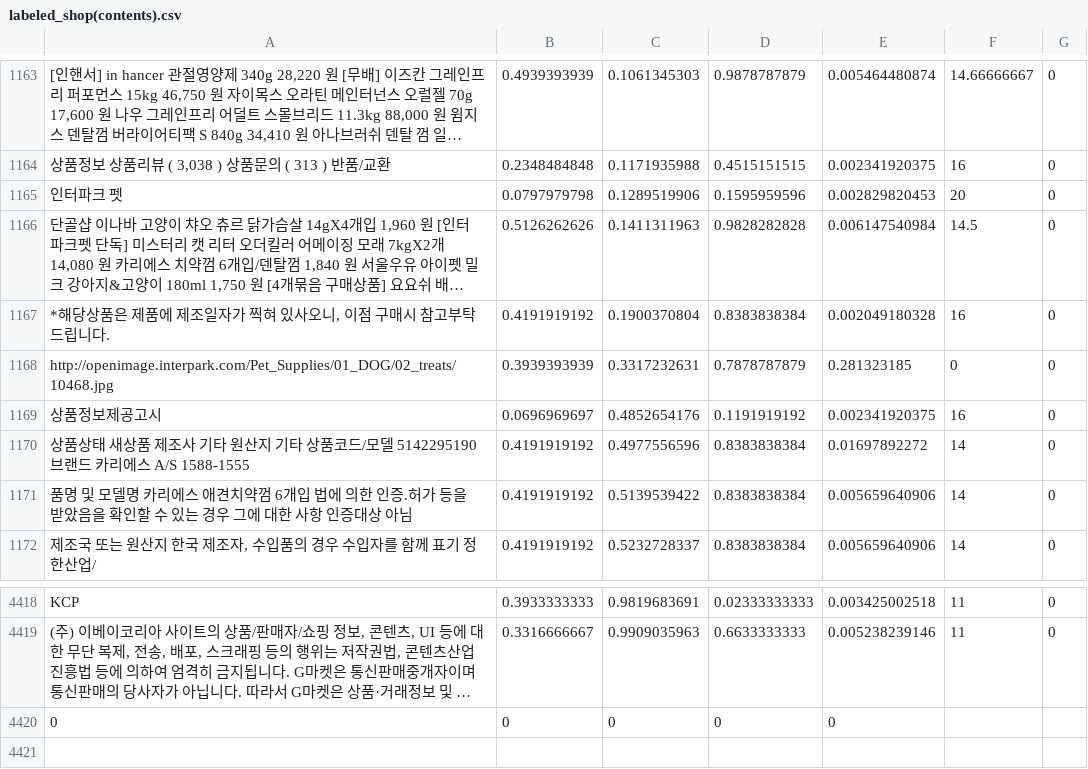
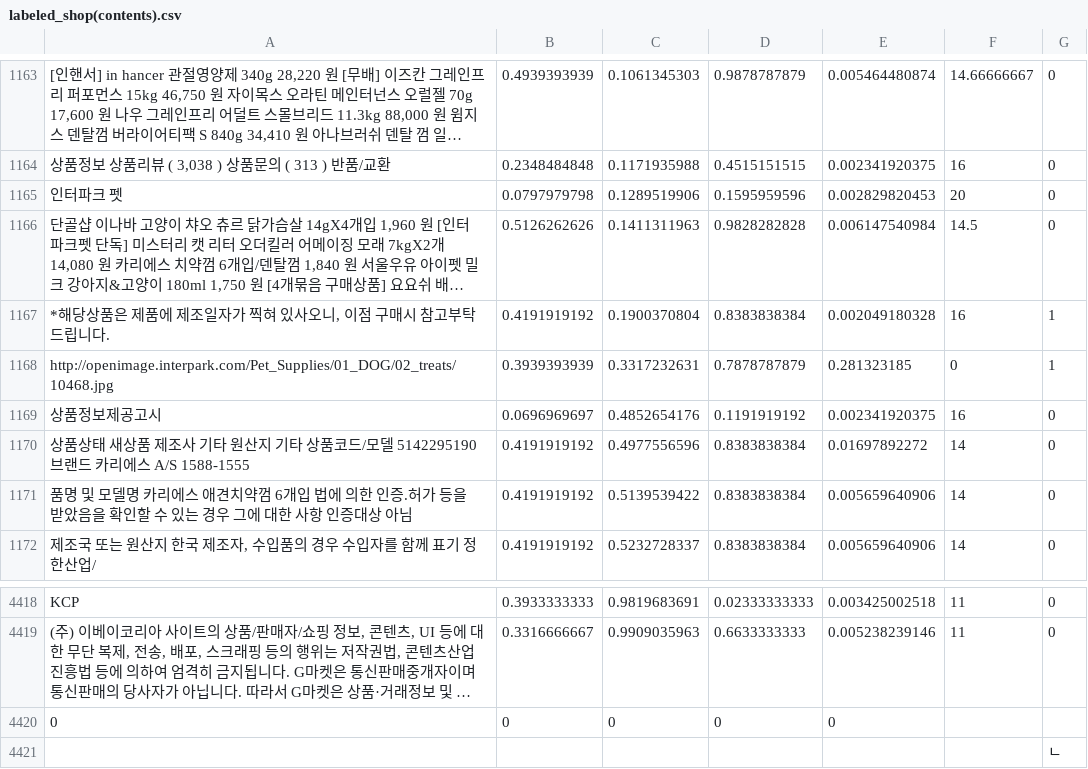
Before and after one commit to cap-crawler/Crawler, a CSV file: Dataset/labeled_shop(contents).csv, drawn as a sheet; only a part is shown, gaps mark what is left out; long unchanged cells end in …; the diff names each change by its address in the sheet, - before the commit and + after, or states it on an @@ line.

Commit message:
edit

```diff
--- a/Dataset/labeled_shop(contents).csv
+++ b/Dataset/labeled_shop(contents).csv
-G1167:G1168: 0
+G1167:G1168: 1
+row 4421:  |  |  |  |  |  | ㄴ
```
